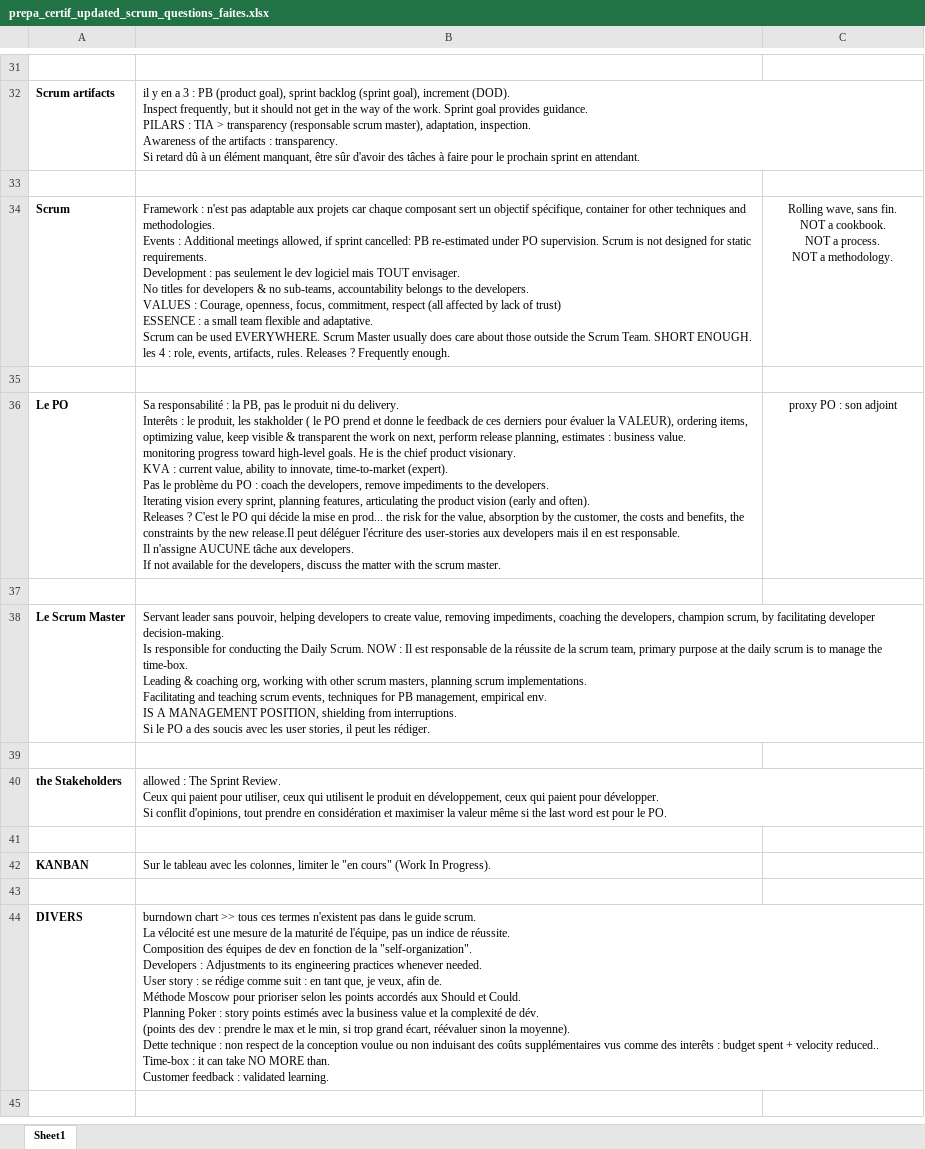
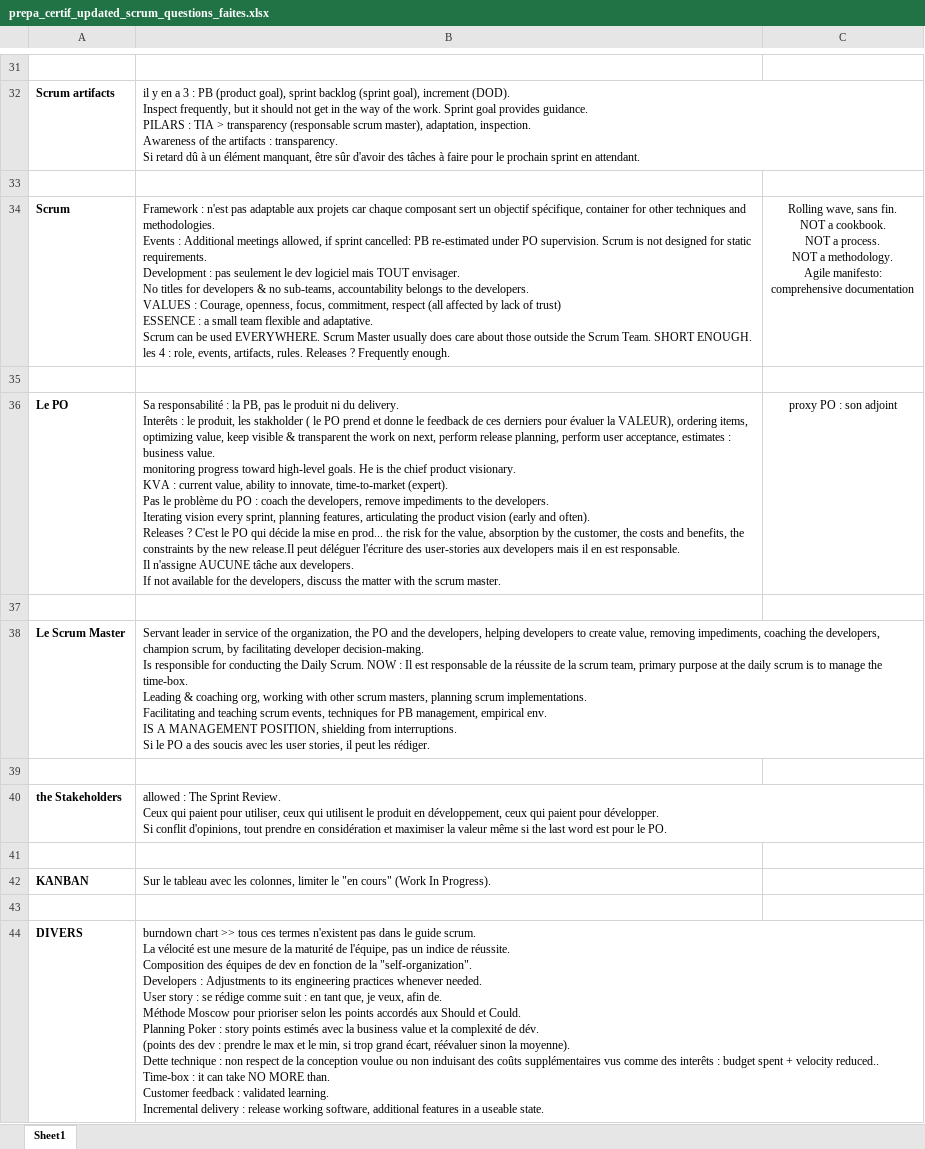
Before and after one commit to gitstream007/prepa_certif_new_scrum_guide, an Excel workbook: prepa_certif_updated_scrum_questions_faites.xlsx, sheet Sheet1, drawn as a sheet; only a part is shown, gaps mark what is left out; values as stored, in another font and other column widths than the file's, no borders; ↵ is a line break in a cell; the diff covers the shown part only; the diff names each change by its address in the sheet, - before the commit and + after, or states it on an @@ line.

```diff
--- a/prepa_certif_updated_scrum_questions_faites.xlsx (sheet Sheet1)
+++ b/prepa_certif_updated_scrum_questions_faites.xlsx (sheet Sheet1)
-C34: …a methodology.
+C34: …a methodology. ↵ Agile manifesto: ↵ comprehensive documentation
-B36: …release planning, estimates :…
+B36: …release planning, perform user acceptance, estimates :…
-B38: Servant leader sans pouvoir, helping developers…
+B38: Servant leader in service of the organization, the PO and the developers, helping developers…
-B44: …validated learning.
+B44: …validated learning. ↵ Incremental delivery : release working software, additional features in a useable state.
```
Also changed, not shown: 3 added rows, 3 removed rows and 11 edited cells elsewhere in this sheet, 1 other file.
